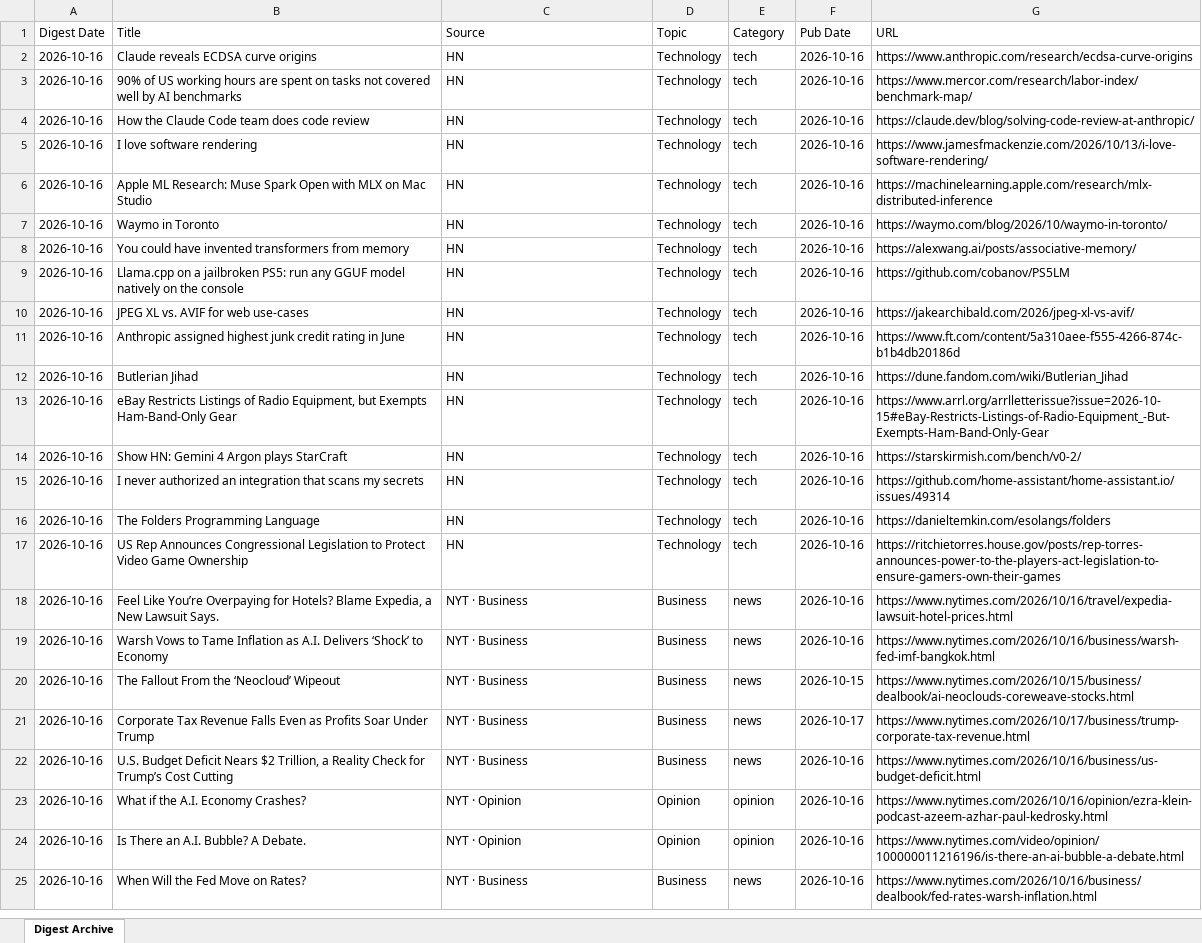
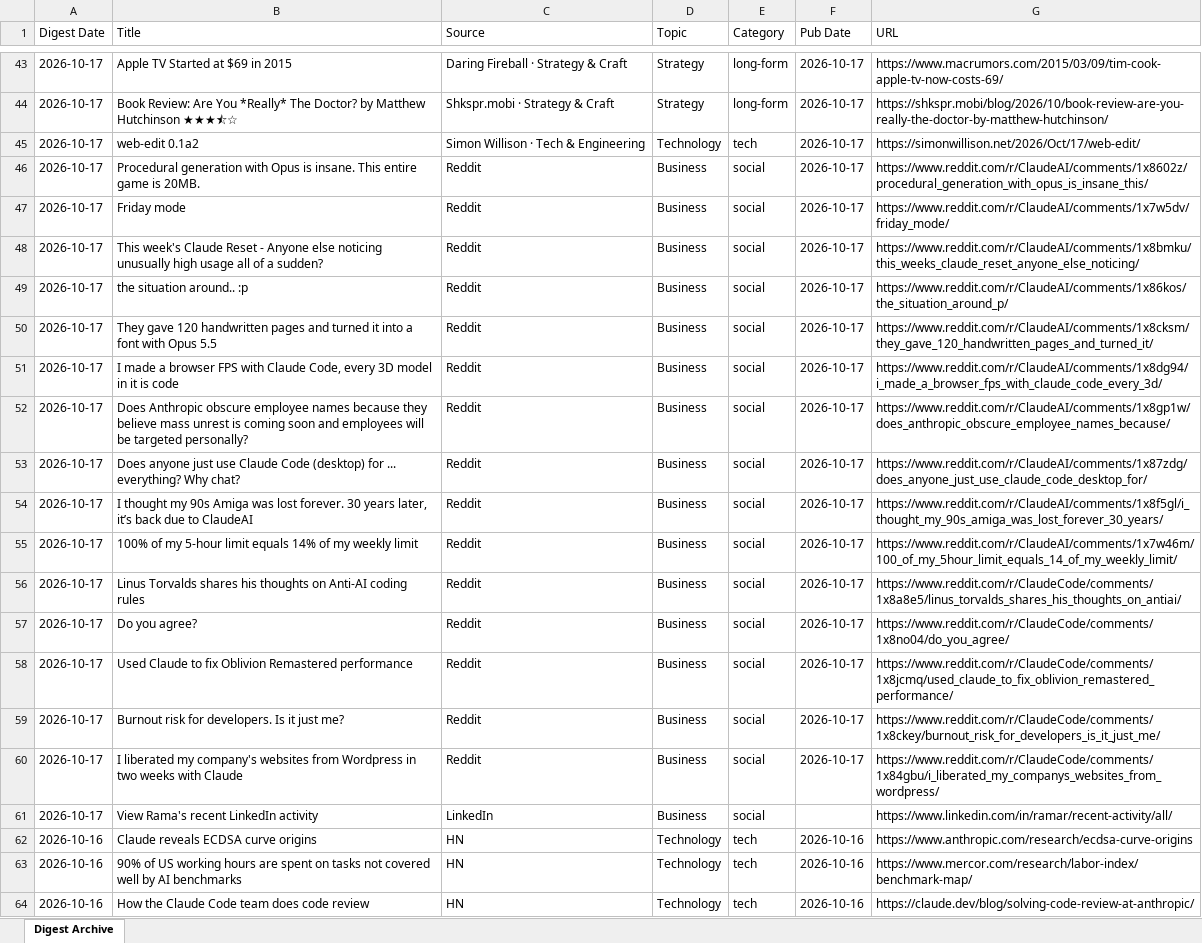
Before and after one commit to hankang156-eng/daily-digest, an Excel workbook: data/digest_archives/dd_archive.xlsx, sheet Digest Archive, drawn as a sheet; only a part is shown, gaps mark what is left out; the shorter side is filled out with more unchanged rows; values as stored, in another font and other column widths than the file's, no borders; the diff covers the shown part only; the diff names each change by its address in the sheet, - before the commit and + after, or states it on an @@ line.

Commit message:
digest: 2026-10-17

```diff
--- a/data/digest_archives/dd_archive.xlsx (sheet Digest Archive)
+++ b/data/digest_archives/dd_archive.xlsx (sheet Digest Archive)
+row 43: 2026-10-17 | Apple TV Started at $69 in 2015 | Daring Fireball · Strategy & Craft | Strategy | long-form | 2026-10-17 | https://www.macrumors.com/2015/03/09/tim-cook-apple-tv-now-costs-69/
+row 44: 2026-10-17 | Book Review: Are You *Really* The Doctor? by Matthew Hutchinson ★★★⯪☆ | Shkspr.mobi · Strategy & Craft | Strategy | long-form | 2026-10-17 | https://shkspr.mobi/blog/2026/10/book-review-are-you-really-the-doctor-by-matthew-hutchinson/
+row 45: 2026-10-17 | web-edit 0.1a2 | Simon Willison · Tech & Engineering | Technology | tech | 2026-10-17 | https://simonwillison.net/2026/Oct/17/web-edit/
+row 46: 2026-10-17 | Procedural generation with Opus is insane. This entire game is 20MB. | Reddit | Business | social | 2026-10-17 | https://www.reddit.com/r/ClaudeAI/comments/1x8602z/procedural_generation_with_opus_is_insane_this/
+row 47: 2026-10-17 | Friday mode | Reddit | Business | social | 2026-10-17 | https://www.reddit.com/r/ClaudeAI/comments/1x7w5dv/friday_mode/
+row 48: 2026-10-17 | This week's Claude Reset - Anyone else noticing unusually high usage all of a sudden? | Reddit | Business | social | 2026-10-17 | https://www.reddit.com/r/ClaudeAI/comments/1x8bmku/this_weeks_claude_reset_anyone_else_noticing/
+row 49: 2026-10-17 | the situation around.. :p | Reddit | Business | social | 2026-10-17 | https://www.reddit.com/r/ClaudeAI/comments/1x86kos/the_situation_around_p/
+row 50: 2026-10-17 | They gave 120 handwritten pages and turned it into a font with Opus 5.5 | Reddit | Business | social | 2026-10-17 | https://www.reddit.com/r/ClaudeAI/comments/1x8cksm/they_gave_120_handwritten_pages_and_turned_it/
+row 51: 2026-10-17 | I made a browser FPS with Claude Code, every 3D model in it is code | Reddit | Business | social | 2026-10-17 | https://www.reddit.com/r/ClaudeAI/comments/1x8dg94/i_made_a_browser_fps_with_claude_code_every_3d/
+row 52: 2026-10-17 | Does Anthropic obscure employee names because they believe mass unrest is coming soon and employees will be targeted personally? | Reddit | Business | social | 2026-10-17 | https://www.reddit.com/r/ClaudeAI/comments/1x8gp1w/does_anthropic_obscure_employee_names_because/
+row 53: 2026-10-17 | Does anyone just use Claude Code (desktop) for ... everything? Why chat? | Reddit | Business | social | 2026-10-17 | https://www.reddit.com/r/ClaudeAI/comments/1x87zdg/does_anyone_just_use_claude_code_desktop_for/
+row 54: 2026-10-17 | I thought my 90s Amiga was lost forever. 30 years later, it’s back due to ClaudeAI | Reddit | Business | social | 2026-10-17 | https://www.reddit.com/r/ClaudeAI/comments/1x8f5gl/i_thought_my_90s_amiga_was_lost_forever_30_years/
+row 55: 2026-10-17 | 100% of my 5-hour limit equals 14% of my weekly limit | Reddit | Business | social | 2026-10-17 | https://www.reddit.com/r/ClaudeAI/comments/1x7w46m/100_of_my_5hour_limit_equals_14_of_my_weekly_limit/
+row 56: 2026-10-17 | Linus Torvalds shares his thoughts on Anti-AI coding rules | Reddit | Business | social | 2026-10-17 | https://www.reddit.com/r/ClaudeCode/comments/1x8a8e5/linus_torvalds_shares_his_thoughts_on_antiai/
+row 57: 2026-10-17 | Do you agree? | Reddit | Business | social | 2026-10-17 | https://www.reddit.com/r/ClaudeCode/comments/1x8no04/do_you_agree/
+row 58: 2026-10-17 | Used Claude to fix Oblivion Remastered performance | Reddit | Business | social | 2026-10-17 | https://www.reddit.com/r/ClaudeCode/comments/1x8jcmq/used_claude_to_fix_oblivion_remastered_performance/
+row 59: 2026-10-17 | Burnout risk for developers. Is it just me? | Reddit | Business | social | 2026-10-17 | https://www.reddit.com/r/ClaudeCode/comments/1x8ckey/burnout_risk_for_developers_is_it_just_me/
+row 60: 2026-10-17 | I liberated my company's websites from Wordpress in two weeks with Claude | Reddit | Business | social | 2026-10-17 | https://www.reddit.com/r/ClaudeCode/comments/1x84gbu/i_liberated_my_companys_websites_from_wordpress/
+row 61: 2026-10-17 | View Rama's recent LinkedIn activity | LinkedIn | Business | social |  | https://www.linkedin.com/in/ramar/recent-activity/all/
```
Also changed, not shown: 41 added rows elsewhere in this sheet, data/hn/hn_archive.xlsx, 10 other files.
